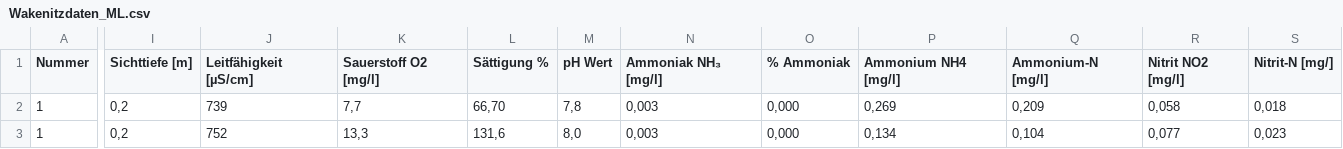
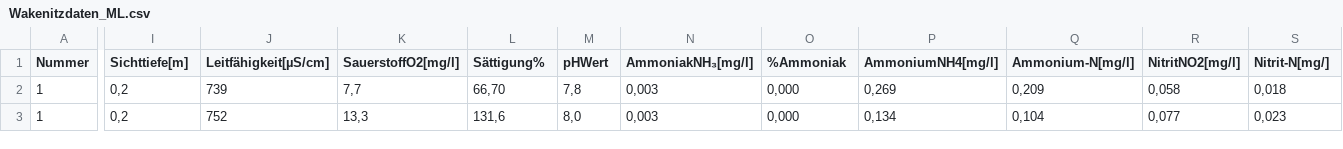
Before and after one commit to Bricketjosh/H2OHL, a CSV file: Wakenitzdaten_ML.csv, drawn as a sheet; only a part is shown, gaps mark what is left out; the diff covers the shown part only; the diff names each change by its address in the sheet, - before the commit and + after, or states it on an @@ line.

Commit message:
Update Wakenitzdaten_ML.csv

```diff
--- a/Wakenitzdaten_ML.csv
+++ b/Wakenitzdaten_ML.csv
-I1: Sichttiefe [m]
+I1: Sichttiefe[m]
-J1: Leitfähigkeit [µS/cm]
+J1: Leitfähigkeit[µS/cm]
-K1: Sauerstoff O2 [mg/l]
+K1: SauerstoffO2[mg/l]
-L1: Sättigung %
+L1: Sättigung%
-M1: pH Wert
+M1: pHWert
-N1: Ammoniak NH₃ [mg/l]
+N1: AmmoniakNH₃[mg/l]
-O1: % Ammoniak
+O1: %Ammoniak
-P1: Ammonium NH4 [mg/l]
+P1: AmmoniumNH4[mg/l]
-Q1: Ammonium-N [mg/l]
+Q1: Ammonium-N[mg/l]
-R1: Nitrit NO2 [mg/l]
+R1: NitritNO2[mg/l]
-S1: Nitrit-N [mg/]
+S1: Nitrit-N[mg/]
```
Also changed, not shown: 3 edited cells elsewhere in this file.
